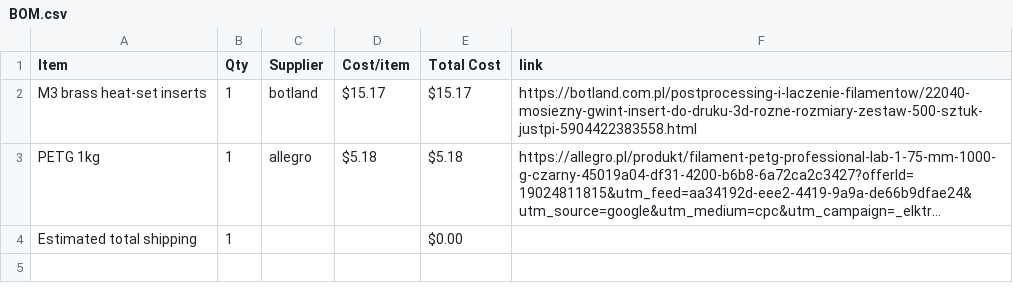
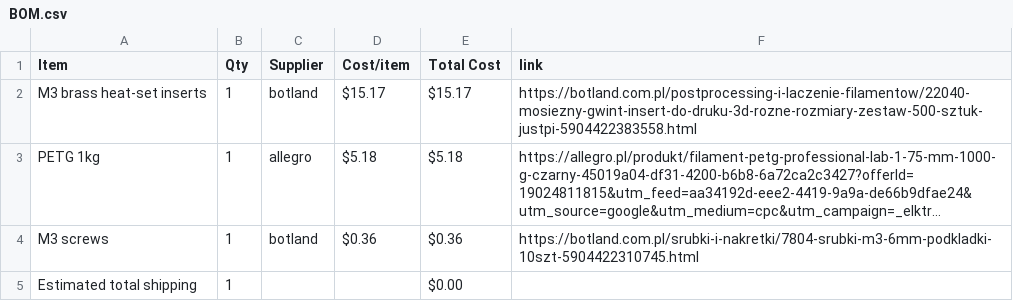
Before and after one commit to maslohaslo1234-spec/electrotrack-cad, a CSV file: BOM.csv, drawn as a sheet; long unchanged cells end in …; the diff names each change by its address in the sheet, - before the commit and + after, or states it on an @@ line.

Commit message:
Sync Electrotrack 3D Enclosure from Half Life

```diff
--- a/BOM.csv
+++ b/BOM.csv
+row 4: M3 screws | 1 | botland | $0.36 | $0.36 | https://botland.com.pl/srubki-i-nakretki/7804-srubki-m3-6mm-podkladki-10szt-5904422310745.html
```
